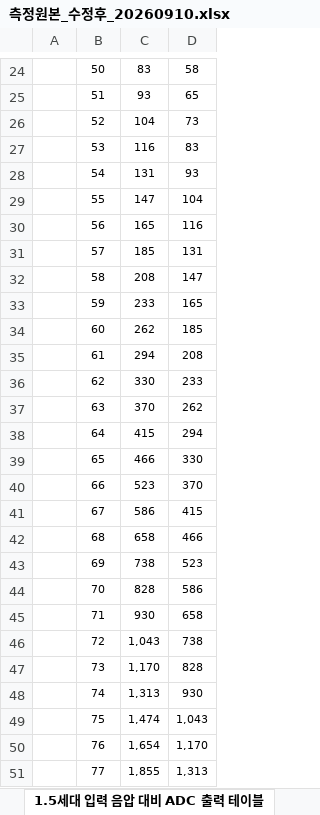
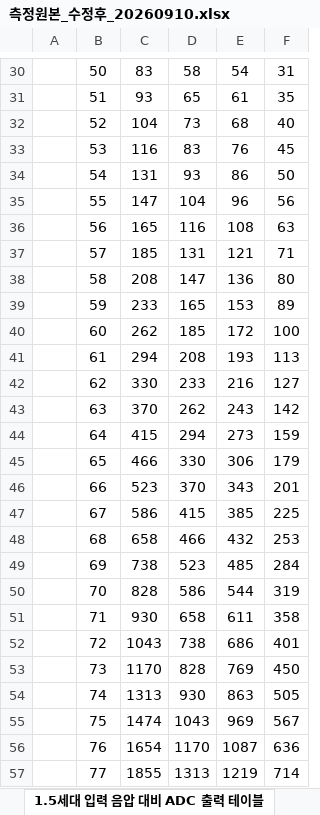
Before and after one commit to eskim-todoc/sound1-fw-e8300, an Excel workbook: docs/tasks/인허가/20260909_2140_sound1-adc-table/스크립트/측정원본_수정후_20260910.xlsx, sheet 1.5세대 입력 음압 대비 ADC 출력 테이블, drawn as a sheet; only a part is shown, gaps mark what is left out; values as stored, in another font and other column widths than the file's, no borders; addresses are those after the commit; the diff covers the shown part only; the diff names each change by its address in the sheet, - before the commit and + after, or states it on an @@ line.

```diff
--- a/docs/tasks/인허가/20260909_2140_sound1-adc-table/스크립트/측정원본_수정후_20260910.xlsx (sheet 1.5세대 입력 음압 대비 ADC 출력 테이블)
+++ b/docs/tasks/인허가/20260909_2140_sound1-adc-table/스크립트/측정원본_수정후_20260910.xlsx (sheet 1.5세대 입력 음압 대비 ADC 출력 테이블)
+column E, rows 30-57: 54 | 61 | 68 | 76 | 86 | 96 | 108 | 121 | 136 | 153 | 172 | 193 | 216 | 243 | 273 | 306 | 343 | 385 | 432 | 485 | 544 | 611 | 686 | 769 | 863 | 969 | 1087 | 1219
+column F, rows 30-57: 31 | 35 | 40 | 45 | 50 | 56 | 63 | 71 | 80 | 89 | 100 | 113 | 127 | 142 | 159 | 179 | 201 | 225 | 253 | 284 | 319 | 358 | 401 | 450 | 505 | 567 | 636 | 714
@@ B30:D57 text size: larger @@
-C52: 1,043
+C52: 1043
-C53: 1,170
+C53: 1170
-C54: 1,313
+C54: 1313
-C55: 1,474
+C55: 1474
-D55: 1,043
+D55: 1043
-C56: 1,654
+C56: 1654
-D56: 1,170
+D56: 1170
-C57: 1,855
+C57: 1855
-D57: 1,313
+D57: 1313
```
Also changed, not shown: 6 added rows, 89 edited cells and cell formats elsewhere in this sheet, sheet Sound1 시료 측정 데이터, charts or pictures, docs/참고/인허가/사운드1/[참고] Sound1 입력 음압 대비 ADC 출력 테이블.xlsx, 10 other files.
